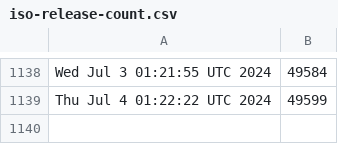
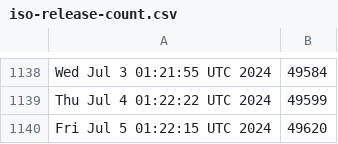
Before and after one commit to kgilmer/ghactions, a CSV file: iso-release-count.csv, drawn as a sheet; only a part is shown, gaps mark what is left out.

```diff
--- a/iso-release-count.csv
+++ b/iso-release-count.csv
@@ -1139 +1139,2 @@ Wed Jul  3 01:21:55 UTC 2024,49584
 Thu Jul  4 01:22:22 UTC 2024,49599
+Fri Jul  5 01:22:15 UTC 2024,49620
```
Also changed, not shown: release-count.csv.
